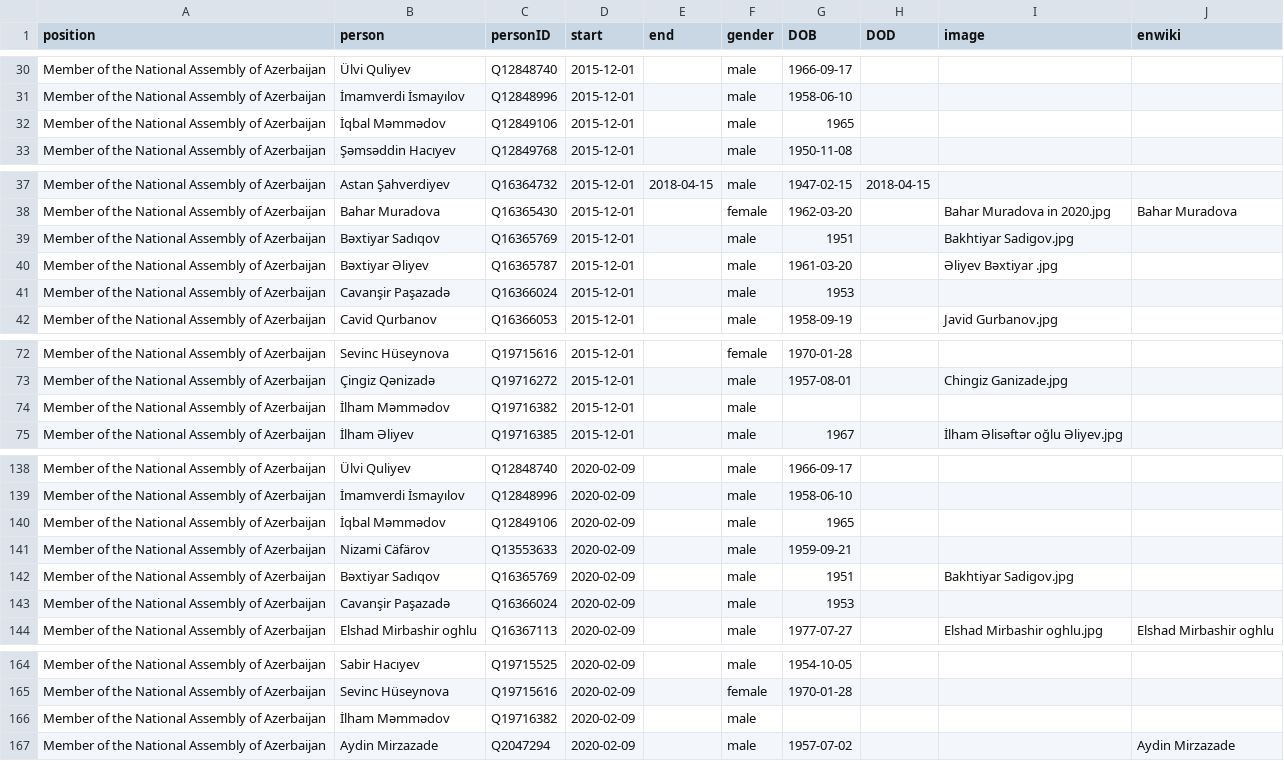
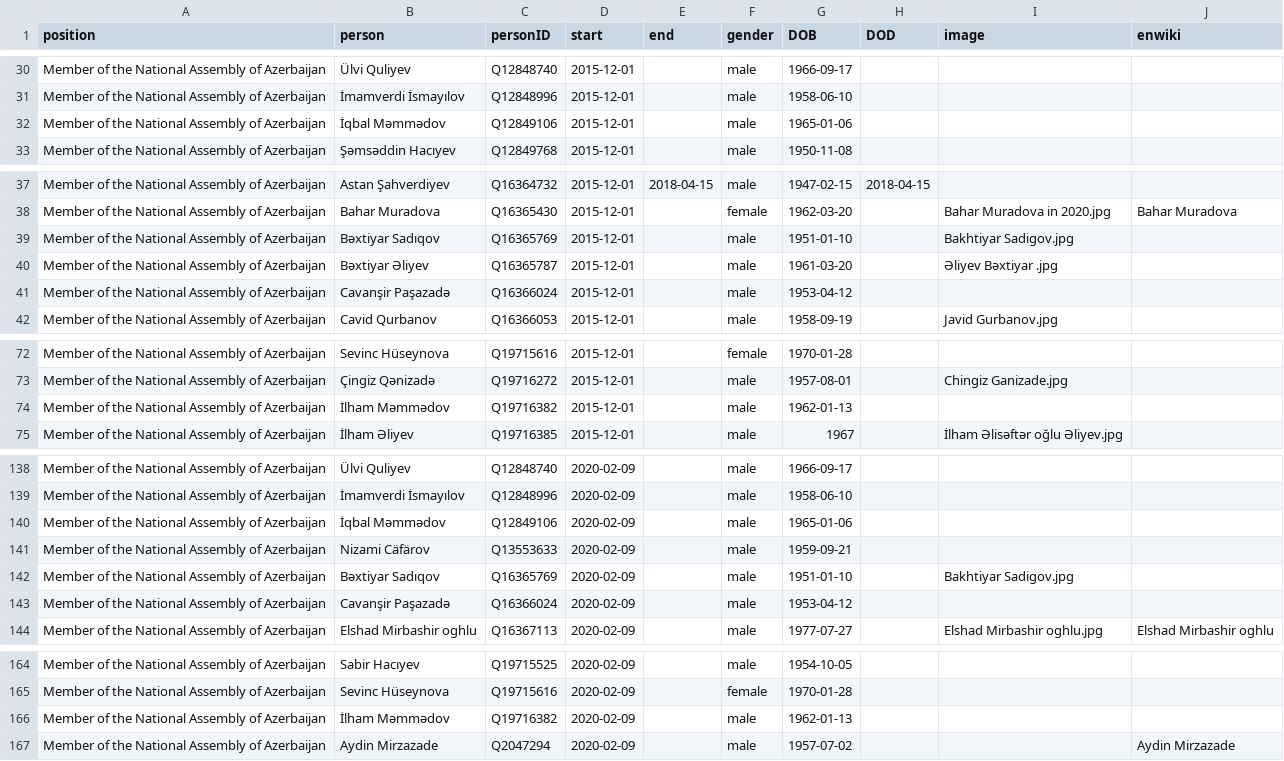
Before and after one commit to every-politician-scrapers/azerbaijan-cabinet, a CSV file: html/legislators.csv, drawn as a sheet; only a part is shown, gaps mark what is left out; the diff covers the shown part only.

```diff
--- a/html/legislators.csv
+++ b/html/legislators.csv
@@ -31,3 +31,3 @@ Member of the National Assembly of Azerbaijan,Ülvi Quliyev,Q12848740,2015-12-01
 Member of the National Assembly of Azerbaijan,İmamverdi İsmayılov,Q12848996,2015-12-01,,male,1958-06-10,,,
-Member of the National Assembly of Azerbaijan,İqbal Məmmədov,Q12849106,2015-12-01,,male,1965,,,
+Member of the National Assembly of Azerbaijan,İqbal Məmmədov,Q12849106,2015-12-01,,male,1965-01-06,,,
 Member of the National Assembly of Azerbaijan,Şəmsəddin Hacıyev,Q12849768,2015-12-01,,male,1950-11-08,,,
@@ -38,5 +38,5 @@ Member of the National Assembly of Azerbaijan,Astan Şahverdiyev,Q16364732,2015-
 Member of the National Assembly of Azerbaijan,Bahar Muradova,Q16365430,2015-12-01,,female,1962-03-20,,Bahar Muradova in 2020.jpg,Bahar Muradova
-Member of the National Assembly of Azerbaijan,Bəxtiyar Sadıqov,Q16365769,2015-12-01,,male,1951,,Bakhtiyar Sadigov.jpg,
+Member of the National Assembly of Azerbaijan,Bəxtiyar Sadıqov,Q16365769,2015-12-01,,male,1951-01-10,,Bakhtiyar Sadigov.jpg,
 Member of the National Assembly of Azerbaijan,Bəxtiyar Əliyev,Q16365787,2015-12-01,,male,1961-03-20,,Əliyev Bəxtiyar .jpg,
-Member of the National Assembly of Azerbaijan,Cavanşir Paşazadə,Q16366024,2015-12-01,,male,1953,,,
+Member of the National Assembly of Azerbaijan,Cavanşir Paşazadə,Q16366024,2015-12-01,,male,1953-04-12,,,
 Member of the National Assembly of Azerbaijan,Cavid Qurbanov,Q16366053,2015-12-01,,male,1958-09-19,,Javid Gurbanov.jpg,
@@ -73,3 +73,3 @@ Member of the National Assembly of Azerbaijan,Sevinc Hüseynova,Q19715616,2015-1
 Member of the National Assembly of Azerbaijan,Çingiz Qənizadə,Q19716272,2015-12-01,,male,1957-08-01,,Chingiz Ganizade.jpg,
-Member of the National Assembly of Azerbaijan,İlham Məmmədov,Q19716382,2015-12-01,,male,,,,
+Member of the National Assembly of Azerbaijan,İlham Məmmədov,Q19716382,2015-12-01,,male,1962-01-13,,,
 Member of the National Assembly of Azerbaijan,İlham Əliyev,Q19716385,2015-12-01,,male,1967,,İlham Əlisəftər oğlu Əliyev.jpg,
@@ -139,6 +139,6 @@ Member of the National Assembly of Azerbaijan,Ülvi Quliyev,Q12848740,2020-02-09
 Member of the National Assembly of Azerbaijan,İmamverdi İsmayılov,Q12848996,2020-02-09,,male,1958-06-10,,,
-Member of the National Assembly of Azerbaijan,İqbal Məmmədov,Q12849106,2020-02-09,,male,1965,,,
+Member of the National Assembly of Azerbaijan,İqbal Məmmədov,Q12849106,2020-02-09,,male,1965-01-06,,,
 Member of the National Assembly of Azerbaijan,Nizami Cäfärov,Q13553633,2020-02-09,,male,1959-09-21,,,
-Member of the National Assembly of Azerbaijan,Bəxtiyar Sadıqov,Q16365769,2020-02-09,,male,1951,,Bakhtiyar Sadigov.jpg,
-Member of the National Assembly of Azerbaijan,Cavanşir Paşazadə,Q16366024,2020-02-09,,male,1953,,,
+Member of the National Assembly of Azerbaijan,Bəxtiyar Sadıqov,Q16365769,2020-02-09,,male,1951-01-10,,Bakhtiyar Sadigov.jpg,
+Member of the National Assembly of Azerbaijan,Cavanşir Paşazadə,Q16366024,2020-02-09,,male,1953-04-12,,,
 Member of the National Assembly of Azerbaijan,Elshad Mirbashir oghlu,Q16367113,2020-02-09,,male,1977-07-27,,Elshad Mirbashir oghlu.jpg,Elshad Mirbashir oghlu
@@ -165,3 +165,3 @@ Member of the National Assembly of Azerbaijan,Sabir Hacıyev,Q19715525,2020-02-0
 Member of the National Assembly of Azerbaijan,Sevinc Hüseynova,Q19715616,2020-02-09,,female,1970-01-28,,,
-Member of the National Assembly of Azerbaijan,İlham Məmmədov,Q19716382,2020-02-09,,male,,,,
+Member of the National Assembly of Azerbaijan,İlham Məmmədov,Q19716382,2020-02-09,,male,1962-01-13,,,
 Member of the National Assembly of Azerbaijan,Aydin Mirzazade,Q2047294,2020-02-09,,male,1957-07-02,,,Aydin Mirzazade
```
Also changed, not shown: 1 edited cell elsewhere in this file, html/holders21.csv, html/positions.csv.
